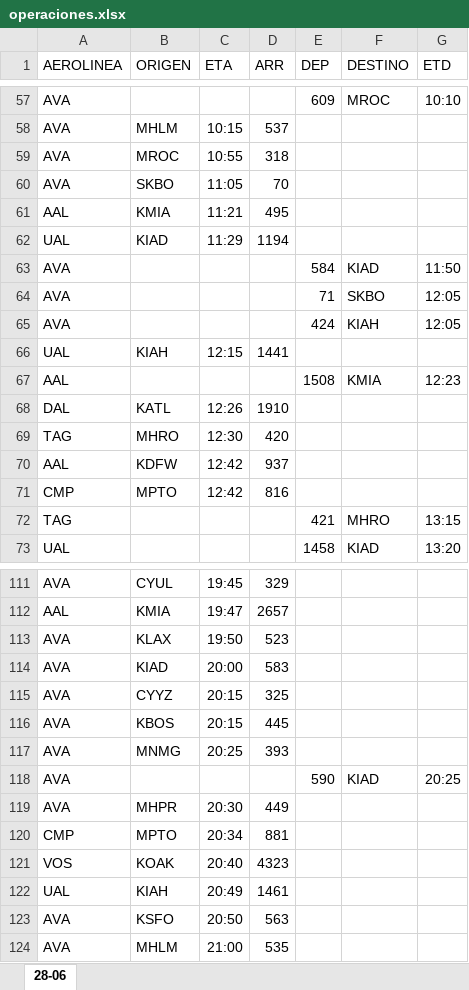
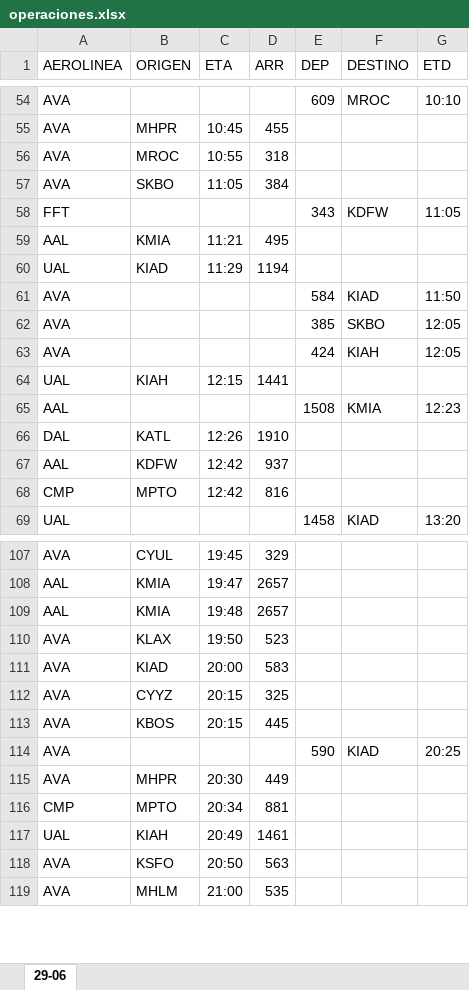
Before and after one commit to sacomais/PDA_MSLP, an Excel workbook: public/operaciones.xlsx, sheet 29-06, drawn as a sheet; only a part is shown, gaps mark what is left out; values as stored, in another font and other column widths than the file's, no borders; removed rows and columns are numbered as before the commit, all else as after; the diff covers the shown part only; the diff names each change by its address in the sheet, - before the commit and + after, or states it on an @@ line.

```diff
--- a/public/operaciones.xlsx (sheet 29-06)
+++ b/public/operaciones.xlsx (sheet 29-06)
-sheet tab: 28-06
+sheet tab: 29-06
-B55 (ORIGEN): MHLM
+B55 (ORIGEN): MHPR
-C55 (ETA): 10:15
+C55 (ETA): 10:45
-D55 (ARR): 537
+D55 (ARR): 455
-D57 (ARR): 70
+D57 (ARR): 384
+row 58: FFT |  |  |  | 343 | KDFW | 11:05
-E62 (DEP): 71
+E62 (DEP): 385
-row 69: TAG | MHRO | 12:30 | 420
-row 72: TAG |  |  |  | 421 | MHRO | 13:15
+row 109: AAL | KMIA | 19:48 | 2657
-row 117: AVA | MNMG | 20:25 | 393
-row 121: VOS | KOAK | 20:40 | 4323
```
Also changed, not shown: 7 added rows, 9 removed rows and 2 edited cells elsewhere in this sheet, 1 other file.
